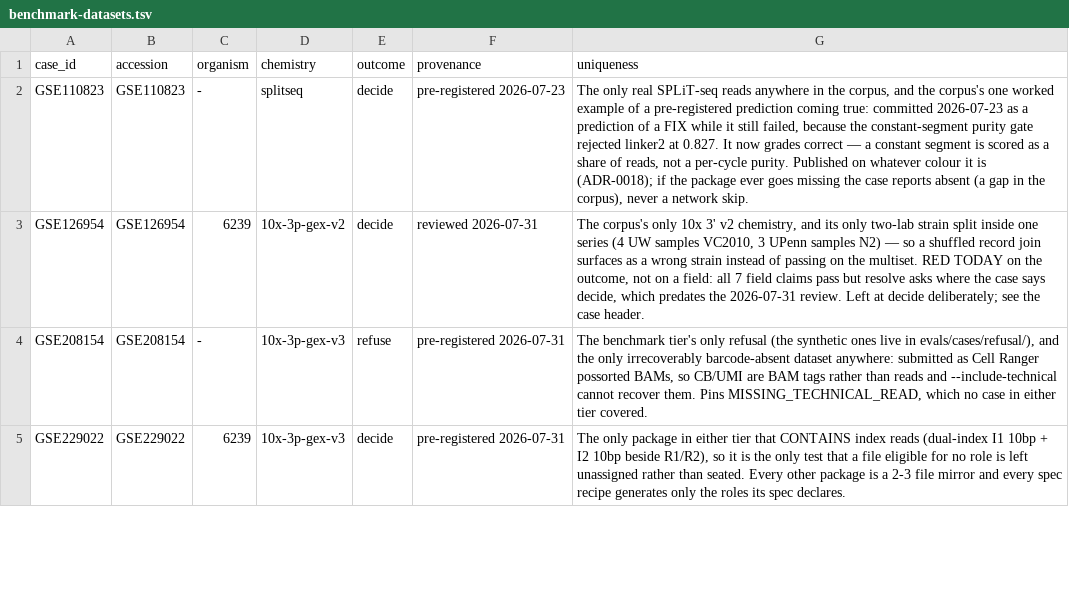
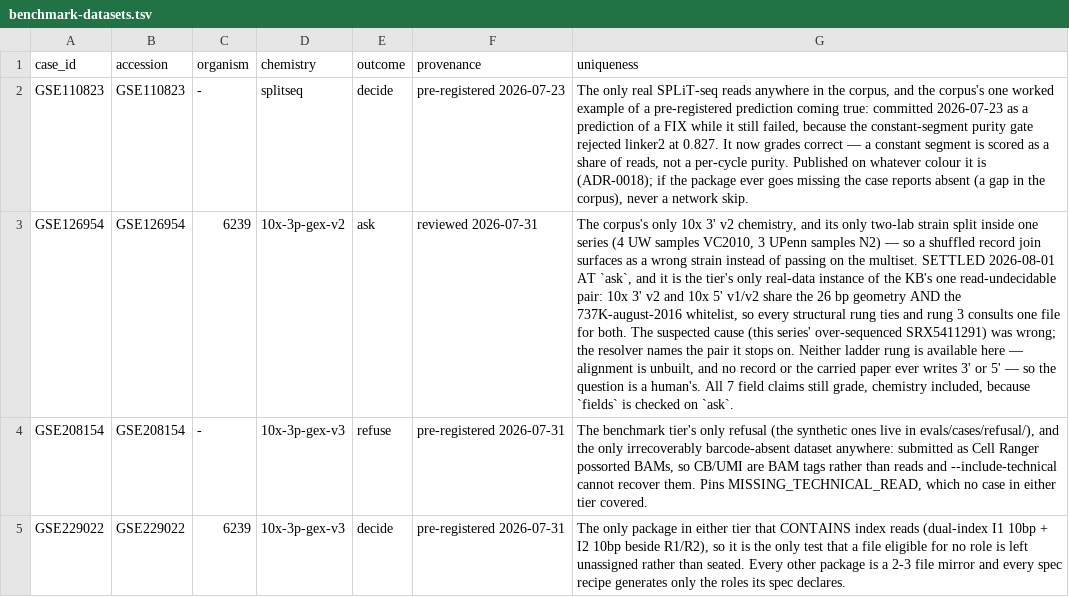
Before and after one commit to liuhlab/seqforge, a TSV file: evals/benchmark-datasets.tsv, drawn as a sheet; only a part is shown; the diff covers the shown part only; the diff names each change by its address in the sheet, - before the commit and + after, or states it on an @@ line.

Commit message:
eval(benchmark): say in the table what the two settled cases now assert
`GSE126954`'s row said RED TODAY and named a suspect that turned out to be
innocent. It is settled at `ask`, and the row now carries the reason: 10x 3' v2
and 10x 5' v1/v2 share the 26 bp geometry and the same 737K-august-2016 file, so
no structural rung and no whitelist can separate them, and this dataset has
neither of the two mechanisms the KB declares — alignment is unbuilt and nothing
it carries writes 3' or 5'.

`GSE234962`'s row was silent about a grade that moved under `--llm` and said
nothing about why. It now names the claim that moves it.

```diff
--- a/evals/benchmark-datasets.tsv
+++ b/evals/benchmark-datasets.tsv
-E3 (outcome): decide
+E3 (outcome): ask
-G3 (uniqueness): …the multiset. RED TODAY on the outcome, not on a field: all 7 field claims pass but resolve asks where the case says decide, which predates the 2026-07-31 review. Left at decide deliberately; see the case header.
+G3 (uniqueness): …the multiset. SETTLED 2026-08-01 AT `ask`, and it is the tier's only real-data instance of the KB's one read-undecidable pair: 10x 3' v2 and 10x 5' v1/v2 share the 26 bp geometry AND the 737K-august-2016 whitelist, so every structural rung ties and rung 3 consults one file for both. The suspected cause (this series' over-sequenced SRX5411291) was wrong; the resolver names the pair it stops on. Neither ladder rung is available here — alignment is unbuilt, and no record or the carried paper ever writes 3' or 5' — so the question is a human's. All 7 field claims still grade, chemistry included, because `fields` is checked on `ask`.
```
Also changed, not shown: 1 edited cell elsewhere in this file, 1 other file.
